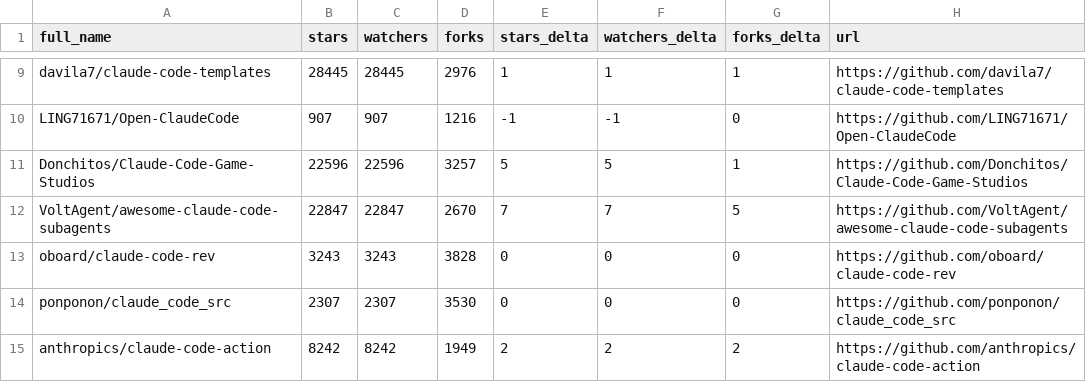
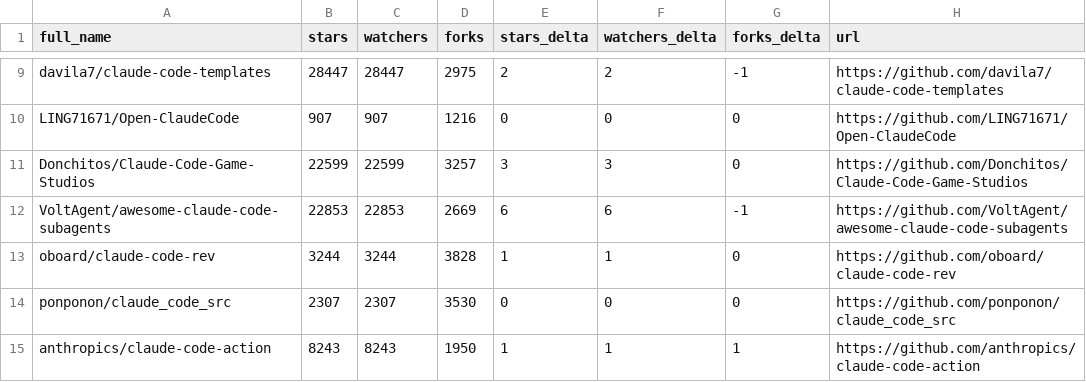
Before and after one commit to nothingtosurprise/awesome-claude-code, a CSV file: data/repo-ticker.csv, drawn as a sheet; only a part is shown, gaps mark what is left out; the diff covers the shown part only; the diff names each change by its address in the sheet, - before the commit and + after, or states it on an @@ line.

```diff
--- a/data/repo-ticker.csv
+++ b/data/repo-ticker.csv
-B9 (stars): 28445
+B9 (stars): 28447
-C9 (watchers): 28445
+C9 (watchers): 28447
-D9 (forks): 2976
+D9 (forks): 2975
-E9 (stars_delta): 1
+E9 (stars_delta): 2
-F9 (watchers_delta): 1
+F9 (watchers_delta): 2
-G9 (forks_delta): 1
+G9 (forks_delta): -1
-E10 (stars_delta): -1
+E10 (stars_delta): 0
-F10 (watchers_delta): -1
+F10 (watchers_delta): 0
-B11 (stars): 22596
+B11 (stars): 22599
-C11 (watchers): 22596
+C11 (watchers): 22599
-E11 (stars_delta): 5
+E11 (stars_delta): 3
-F11 (watchers_delta): 5
+F11 (watchers_delta): 3
-G11 (forks_delta): 1
+G11 (forks_delta): 0
-B12 (stars): 22847
+B12 (stars): 22853
-C12 (watchers): 22847
+C12 (watchers): 22853
-D12 (forks): 2670
+D12 (forks): 2669
-E12 (stars_delta): 7
+E12 (stars_delta): 6
-F12 (watchers_delta): 7
+F12 (watchers_delta): 6
-G12 (forks_delta): 5
+G12 (forks_delta): -1
-B13 (stars): 3243
+B13 (stars): 3244
-C13 (watchers): 3243
+C13 (watchers): 3244
-E13 (stars_delta): 0
+E13 (stars_delta): 1
-F13 (watchers_delta): 0
+F13 (watchers_delta): 1
-B15 (stars): 8242
+B15 (stars): 8243
-C15 (watchers): 8242
+C15 (watchers): 8243
-D15 (forks): 1949
+D15 (forks): 1950
-E15 (stars_delta): 2
+E15 (stars_delta): 1
-F15 (watchers_delta): 2
+F15 (watchers_delta): 1
-G15 (forks_delta): 2
+G15 (forks_delta): 1
```
Also changed, not shown: 2 added rows, 2 removed rows and 118 edited cells elsewhere in this file, 4 other files.
